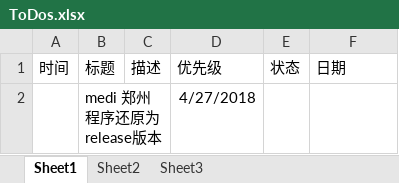
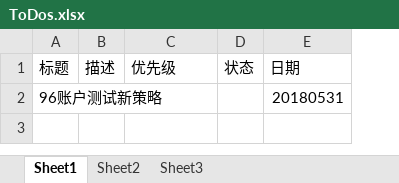
Before and after one commit to 19199883/MyDoc, an Excel workbook: meditations/docs/ToDos.xlsx, sheet Sheet1, drawn as a sheet; values as stored, in another font and other column widths than the file's, no borders; table styles not drawn; removed rows and columns are numbered as before the commit, all else as after; the diff names each change by its address in the sheet, - before the commit and + after, or states it on an @@ line.

Commit message:
winfund

```diff
--- a/meditations/docs/ToDos.xlsx (sheet Sheet1)
+++ b/meditations/docs/ToDos.xlsx (sheet Sheet1)
-column A (时间), empty
-row 2:  | medi 郑州程序还原为release版本 |  | 4/27/2018
+row 2: 96账户测试新策略 |  |  |  | 20180531
```
